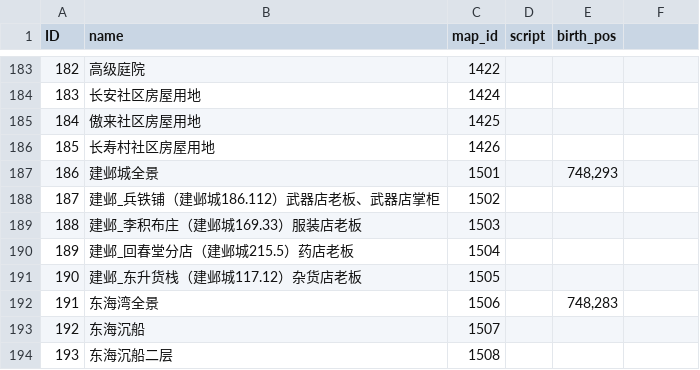
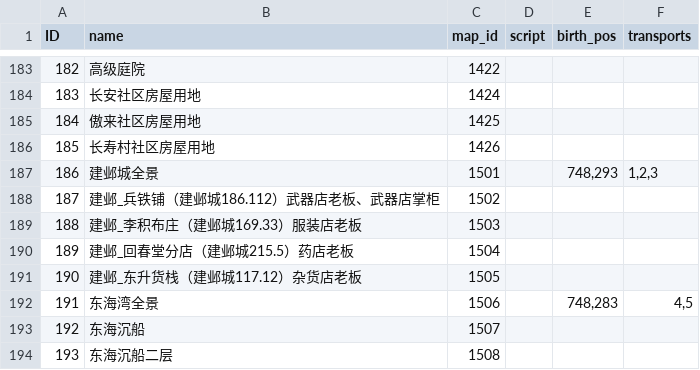
Before and after one commit to 752000niuniu/CXEngine, a TSV file: res/tables/scene.tsv, drawn as a sheet; only a part is shown, gaps mark what is left out; the diff names each change by its address in the sheet, - before the commit and + after, or states it on an @@ line.

```diff
--- a/res/tables/scene.tsv
+++ b/res/tables/scene.tsv
-F1: (empty)
+F1: transports
-F187 (transports): (empty)
+F187 (transports): 1,2,3
-F192 (transports): (empty)
+F192 (transports): 4,5
```
Also changed, not shown: 8 other files.
